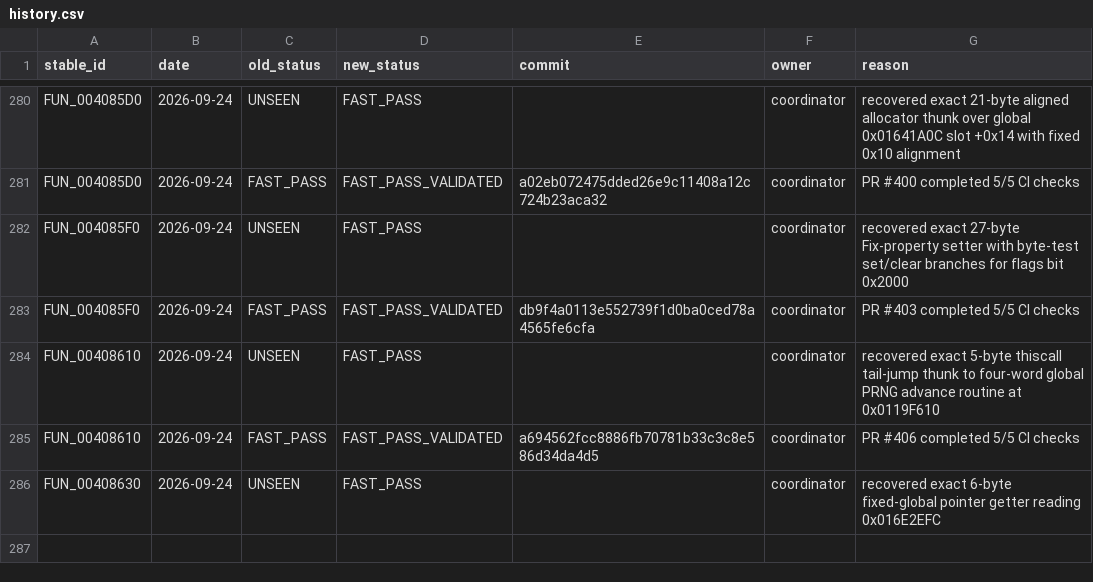
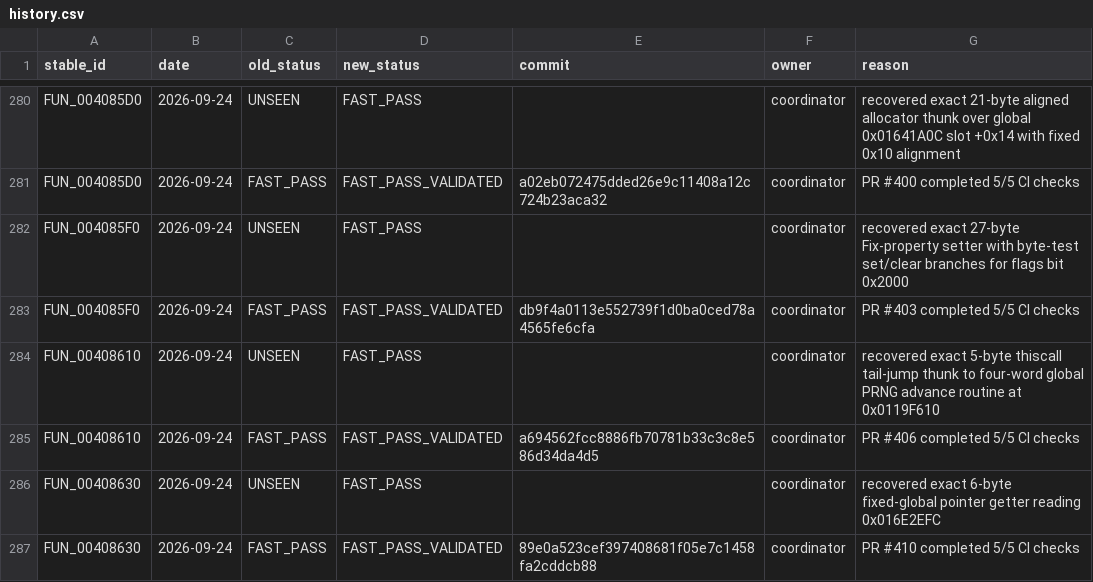
Before and after one commit to Putxo/BioHazard-V-Resurrection, a CSV file: database/history.csv, drawn as a sheet; only a part is shown, gaps mark what is left out; the diff names each change by its address in the sheet, - before the commit and + after, or states it on an @@ line.

Commit message:
Record FUN_00408630 validation

```diff
--- a/database/history.csv
+++ b/database/history.csv
+row 287: FUN_00408630 | 2026-09-24 | FAST_PASS | FAST_PASS_VALIDATED | 89e0a523cef397408681f05e7c1458fa2cddcb88 | coordinator | PR #410 completed 5/5 CI checks
```
